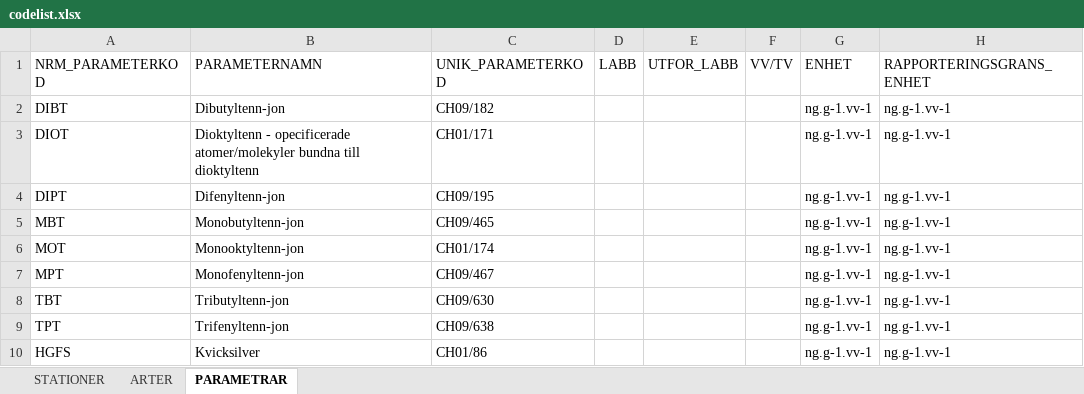
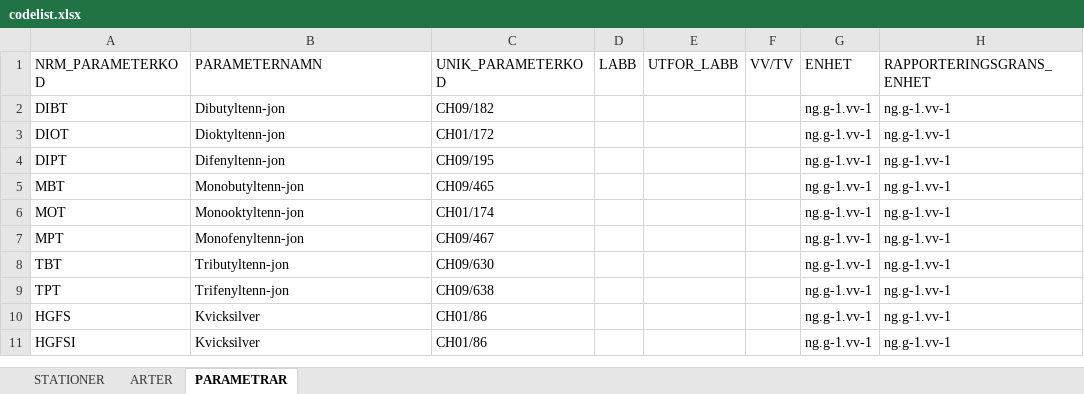
Before and after one commit to NRM-MOC/MoCiS2, an Excel workbook: inst/extdata/codelist.xlsx, sheet PARAMETRAR, drawn as a sheet; only a part is shown; the shorter side is filled out with more unchanged rows; values as stored, in another font and other column widths than the file's, no borders; the diff names each change by its address in the sheet, - before the commit and + after, or states it on an @@ line.

Commit message:
Codelist - Dioktyltenn-jon, CH01/172 korrigerad

```diff
--- a/inst/extdata/codelist.xlsx (sheet PARAMETRAR)
+++ b/inst/extdata/codelist.xlsx (sheet PARAMETRAR)
-B3 (PARAMETERNAMN): Dioktyltenn - opecificerade atomer/molekyler bundna till dioktyltenn
+B3 (PARAMETERNAMN): Dioktyltenn-jon
-C3 (UNIK_PARAMETERKOD): CH01/171
+C3 (UNIK_PARAMETERKOD): CH01/172
```
